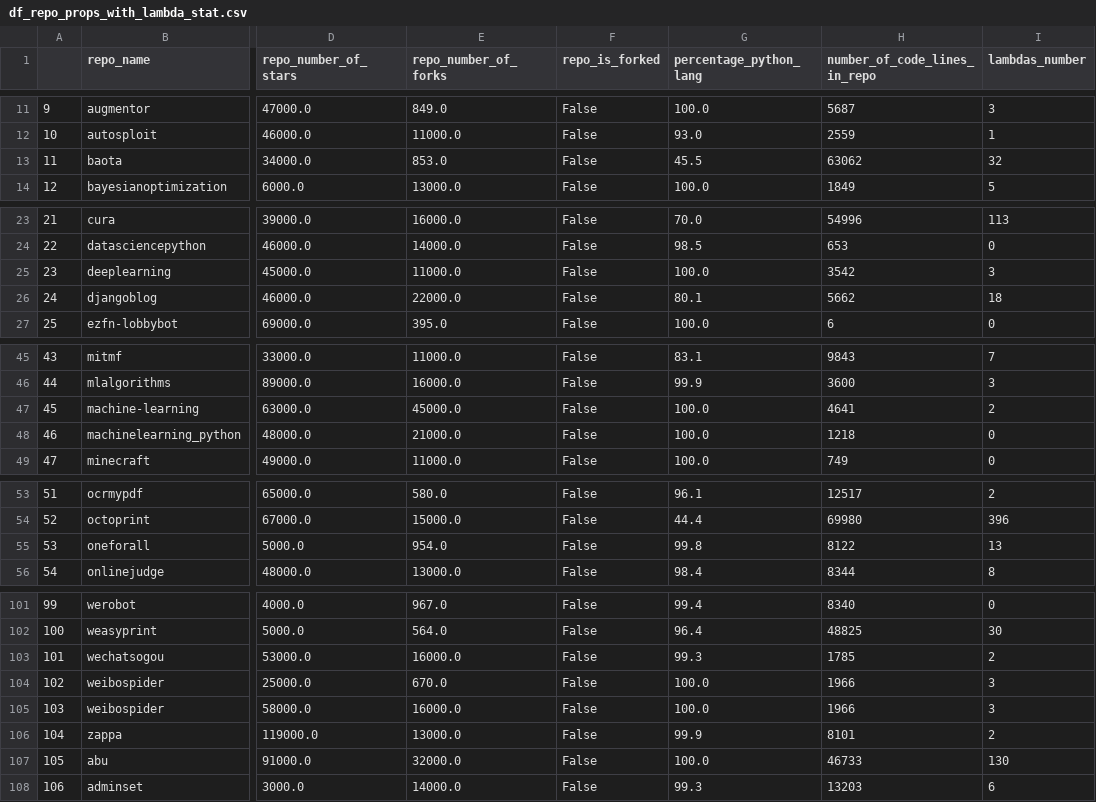
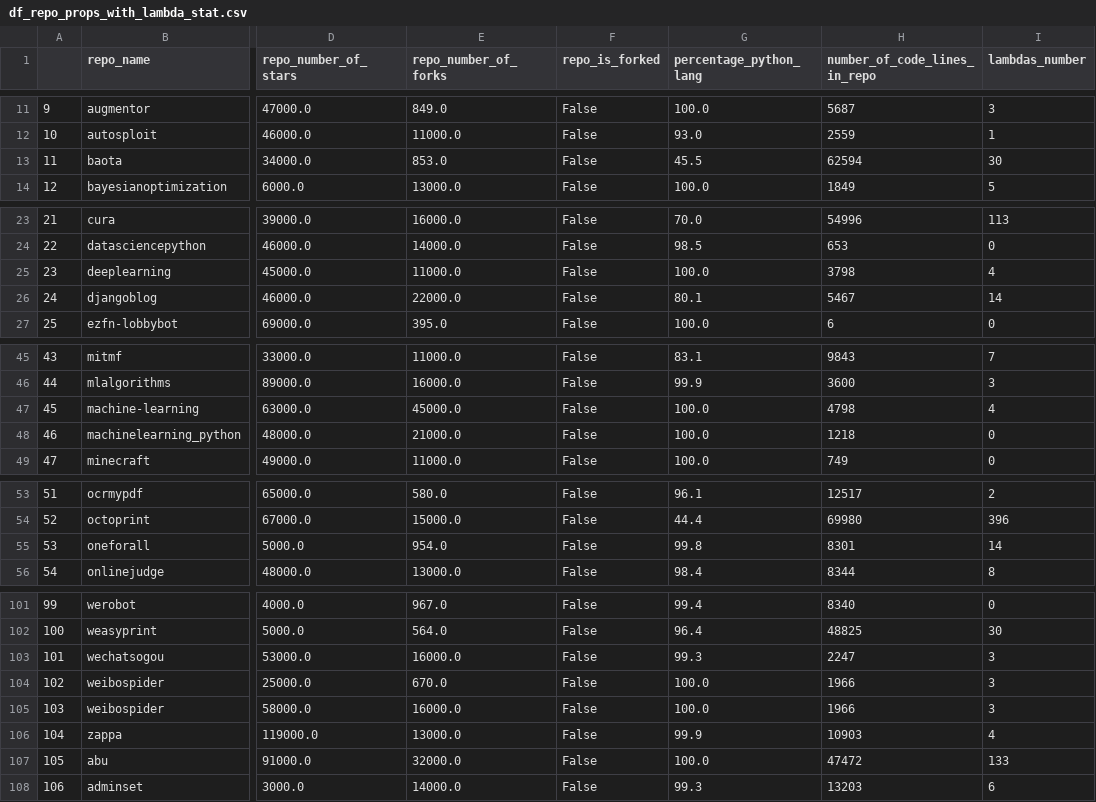
Before and after one commit to RANG1991/ResearchMethodsProjectHuji, a CSV file: df_repo_props_with_lambda_stat.csv, drawn as a sheet; only a part is shown, gaps mark what is left out; the diff covers the shown part only; the diff names each change by its address in the sheet, - before the commit and + after, or states it on an @@ line.

```diff
--- a/df_repo_props_with_lambda_stat.csv
+++ b/df_repo_props_with_lambda_stat.csv
-H13 (number_of_code_lines_in_repo): 63062
+H13 (number_of_code_lines_in_repo): 62594
-I13 (lambdas_number): 32
+I13 (lambdas_number): 30
-H25 (number_of_code_lines_in_repo): 3542
+H25 (number_of_code_lines_in_repo): 3798
-I25 (lambdas_number): 3
+I25 (lambdas_number): 4
-H26 (number_of_code_lines_in_repo): 5662
+H26 (number_of_code_lines_in_repo): 5467
-I26 (lambdas_number): 18
+I26 (lambdas_number): 14
-H47 (number_of_code_lines_in_repo): 4641
+H47 (number_of_code_lines_in_repo): 4798
-I47 (lambdas_number): 2
+I47 (lambdas_number): 4
-H55 (number_of_code_lines_in_repo): 8122
+H55 (number_of_code_lines_in_repo): 8301
-I55 (lambdas_number): 13
+I55 (lambdas_number): 14
-H103 (number_of_code_lines_in_repo): 1785
+H103 (number_of_code_lines_in_repo): 2247
-I103 (lambdas_number): 2
+I103 (lambdas_number): 3
-H106 (number_of_code_lines_in_repo): 8101
+H106 (number_of_code_lines_in_repo): 10903
-I106 (lambdas_number): 2
+I106 (lambdas_number): 4
-H107 (number_of_code_lines_in_repo): 46733
+H107 (number_of_code_lines_in_repo): 47472
-I107 (lambdas_number): 130
+I107 (lambdas_number): 133
```
Also changed, not shown: 18 edited cells elsewhere in this file, 9 other files.
